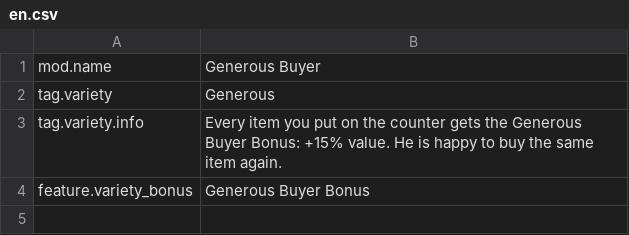
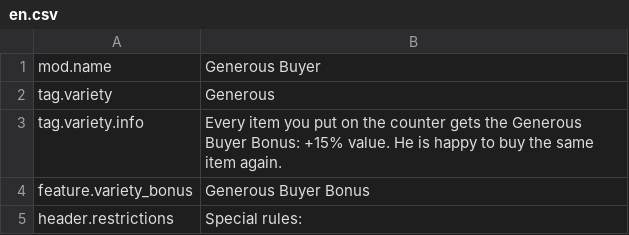
Before and after one commit to zszzlzm/probably-stolen-mods, a CSV file: GenerousBuyer/mod/Localization/en.csv, drawn as a sheet.

```diff
--- a/GenerousBuyer/mod/Localization/en.csv
+++ b/GenerousBuyer/mod/Localization/en.csv
@@ -4 +4,2 @@ tag.variety.info,"Every item you put on the counter gets the Generous Buyer Bonu
 feature.variety_bonus,"Generous Buyer Bonus"
+header.restrictions,"Special rules:"
```
Also changed, not shown: GenerousBuyer/mod/Localization/zh.csv, 3 other files.
